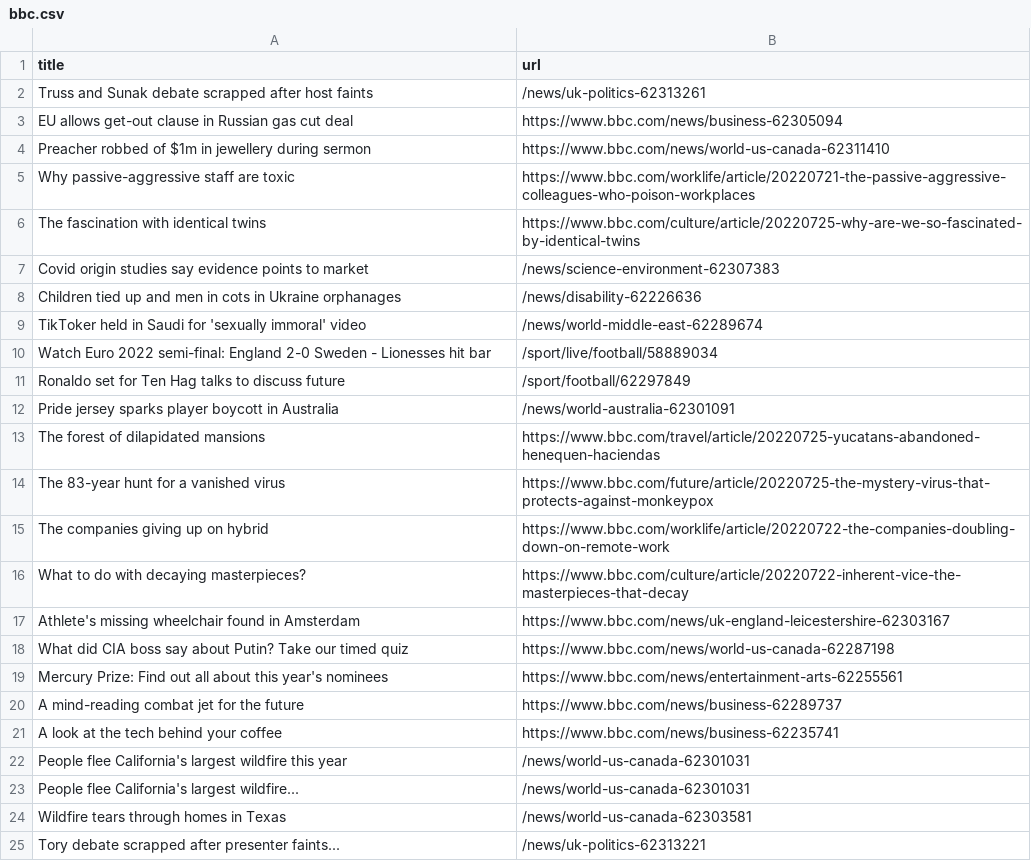
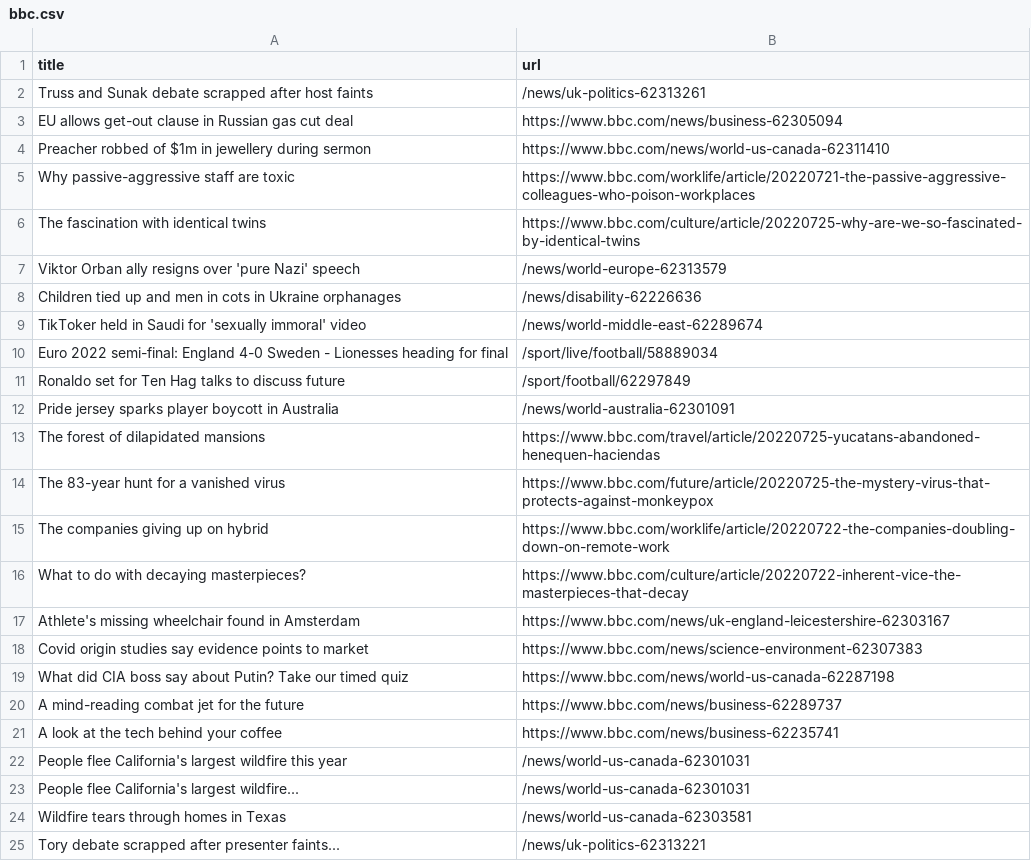
Before and after one commit to onlyandrewn/automatic-scraper, a CSV file: bbc.csv, drawn as a sheet; only a part is shown.

```diff
--- a/bbc.csv
+++ b/bbc.csv
@@ -6,6 +6,6 @@ Why passive-aggressive staff are toxic,https://www.bbc.com/worklife/article/2022
 The fascination with identical twins,https://www.bbc.com/culture/article/20220725-why-are-we-so-fascinated-by-identical-twins
-Covid origin studies say evidence points to market,/news/science-environment-62307383
+Viktor Orban ally resigns over 'pure Nazi' speech,/news/world-europe-62313579
 Children tied up and men in cots in Ukraine orphanages,/news/disability-62226636
 TikToker held in Saudi for 'sexually immoral' video,/news/world-middle-east-62289674
-Watch Euro 2022 semi-final: England 2-0 Sweden - Lionesses hit bar,/sport/live/football/58889034
+Euro 2022 semi-final: England 4-0 Sweden - Lionesses heading for final,/sport/live/football/58889034
 Ronaldo set for Ten Hag talks to discuss future,/sport/football/62297849
@@ -17,4 +17,4 @@ What to do with decaying masterpieces?,https://www.bbc.com/culture/article/20220
 Athlete's missing wheelchair found in Amsterdam,https://www.bbc.com/news/uk-england-leicestershire-62303167
+Covid origin studies say evidence points to market,https://www.bbc.com/news/science-environment-62307383
 What did CIA boss say about Putin? Take our timed quiz,https://www.bbc.com/news/world-us-canada-62287198
-Mercury Prize: Find out all about this year's nominees,https://www.bbc.com/news/entertainment-arts-62255561
 A mind-reading combat jet for the future,https://www.bbc.com/news/business-62289737
```
